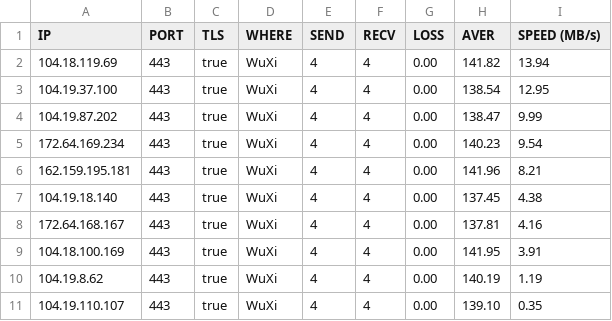
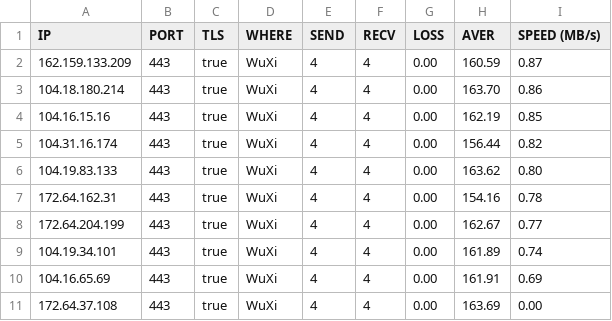
Before and after one commit to yuwenyishan/CloudflareSpeedTest, a CSV file: result.csv, drawn as a sheet.

Commit message:
update address

```diff
--- a/result.csv
+++ b/result.csv
@@ -1,11 +1,11 @@
 IP,PORT,TLS,WHERE,SEND,RECV,LOSS,AVER,SPEED (MB/s)
-104.18.119.69,443,true,WuXi,4,4,0.00,141.82,13.94
-104.19.37.100,443,true,WuXi,4,4,0.00,138.54,12.95
-104.19.87.202,443,true,WuXi,4,4,0.00,138.47,9.99
-172.64.169.234,443,true,WuXi,4,4,0.00,140.23,9.54
-162.159.195.181,443,true,WuXi,4,4,0.00,141.96,8.21
-104.19.18.140,443,true,WuXi,4,4,0.00,137.45,4.38
-172.64.168.167,443,true,WuXi,4,4,0.00,137.81,4.16
-104.18.100.169,443,true,WuXi,4,4,0.00,141.95,3.91
-104.19.8.62,443,true,WuXi,4,4,0.00,140.19,1.19
-104.19.110.107,443,true,WuXi,4,4,0.00,139.10,0.35
+162.159.133.209,443,true,WuXi,4,4,0.00,160.59,0.87
+104.18.180.214,443,true,WuXi,4,4,0.00,163.70,0.86
+104.16.15.16,443,true,WuXi,4,4,0.00,162.19,0.85
+104.31.16.174,443,true,WuXi,4,4,0.00,156.44,0.82
+104.19.83.133,443,true,WuXi,4,4,0.00,163.62,0.80
+172.64.162.31,443,true,WuXi,4,4,0.00,154.16,0.78
+172.64.204.199,443,true,WuXi,4,4,0.00,162.67,0.77
+104.19.34.101,443,true,WuXi,4,4,0.00,161.89,0.74
+104.16.65.69,443,true,WuXi,4,4,0.00,161.91,0.69
+172.64.37.108,443,true,WuXi,4,4,0.00,163.69,0.00
```
